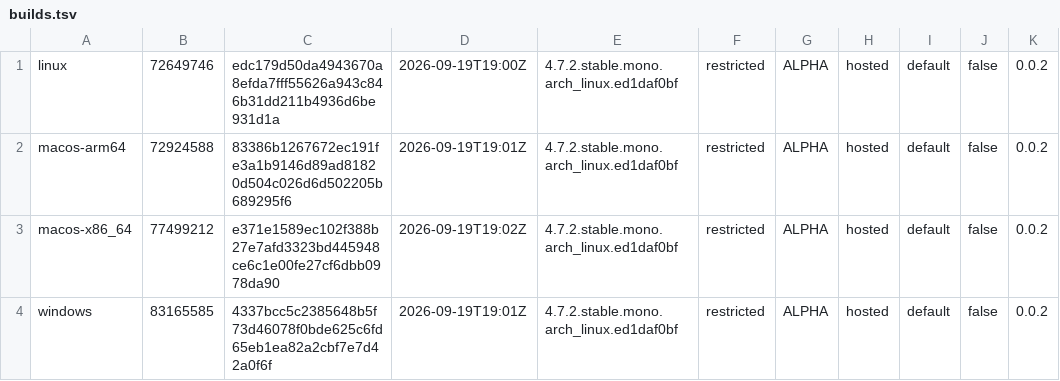
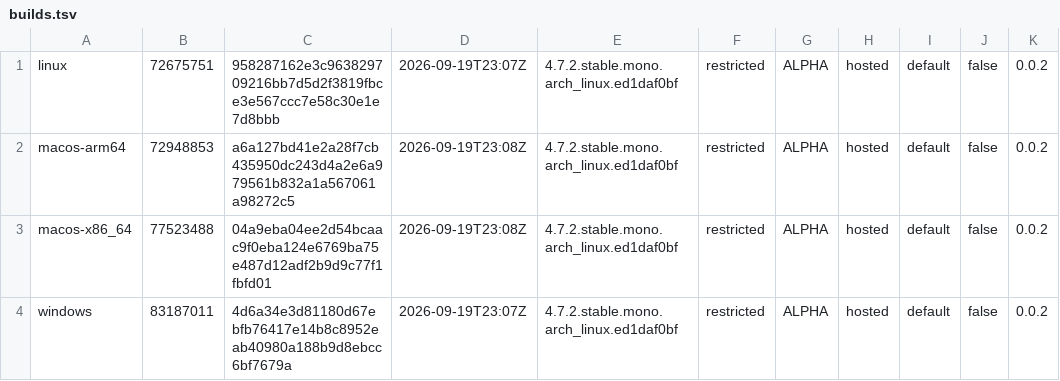
Before and after one commit to tkfnetwork/universus-simulator-clients, a TSV file: builds.tsv, drawn as a sheet.

Commit message:
ALPHA restricted build, 2026-09-19

```diff
--- a/builds.tsv
+++ b/builds.tsv
@@ -1,4 +1,4 @@
-linux	72649746	edc179d50da4943670a8efda7fff55626a943c846b31dd211b4936d6be931d1a	2026-09-19T19:00Z	4.7.2.stable.mono.arch_linux.ed1daf0bf	restricted	ALPHA	hosted	default	false	0.0.2
-macos-arm64	72924588	83386b1267672ec191fe3a1b9146d89ad81820d504c026d6d502205b689295f6	2026-09-19T19:01Z	4.7.2.stable.mono.arch_linux.ed1daf0bf	restricted	ALPHA	hosted	default	false	0.0.2
-macos-x86_64	77499212	e371e1589ec102f388b27e7afd3323bd445948ce6c1e00fe27cf6dbb0978da90	2026-09-19T19:02Z	4.7.2.stable.mono.arch_linux.ed1daf0bf	restricted	ALPHA	hosted	default	false	0.0.2
-windows	83165585	4337bcc5c2385648b5f73d46078f0bde625c6fd65eb1ea82a2cbf7e7d42a0f6f	2026-09-19T19:01Z	4.7.2.stable.mono.arch_linux.ed1daf0bf	restricted	ALPHA	hosted	default	false	0.0.2
+linux	72675751	958287162e3c963829709216bb7d5d2f3819fbce3e567ccc7e58c30e1e7d8bbb	2026-09-19T23:07Z	4.7.2.stable.mono.arch_linux.ed1daf0bf	restricted	ALPHA	hosted	default	false	0.0.2
+macos-arm64	72948853	a6a127bd41e2a28f7cb435950dc243d4a2e6a979561b832a1a567061a98272c5	2026-09-19T23:08Z	4.7.2.stable.mono.arch_linux.ed1daf0bf	restricted	ALPHA	hosted	default	false	0.0.2
+macos-x86_64	77523488	04a9eba04ee2d54bcaac9f0eba124e6769ba75e487d12adf2b9d9c77f1fbfd01	2026-09-19T23:08Z	4.7.2.stable.mono.arch_linux.ed1daf0bf	restricted	ALPHA	hosted	default	false	0.0.2
+windows	83187011	4d6a34e3d81180d67ebfb76417e14b8c8952eab40980a188b9d8ebcc6bf7679a	2026-09-19T23:07Z	4.7.2.stable.mono.arch_linux.ed1daf0bf	restricted	ALPHA	hosted	default	false	0.0.2
```
Also changed, not shown: 6 other files.
